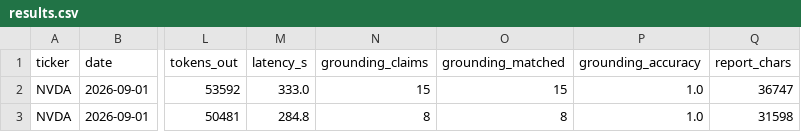
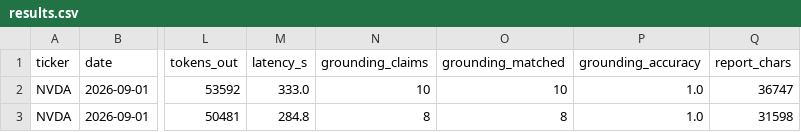
Before and after one commit to Paranoid0204/reproducibility, a CSV file: runs/nvda/results.csv, drawn as a sheet; only a part is shown, gaps mark what is left out; the diff names each change by its address in the sheet, - before the commit and + after, or states it on an @@ line.

```diff
--- a/runs/nvda/results.csv
+++ b/runs/nvda/results.csv
-N2 (grounding_claims): 15
+N2 (grounding_claims): 10
-O2 (grounding_matched): 15
+O2 (grounding_matched): 10
```
Also changed, not shown: runs/main/results.csv, 8 other files.
